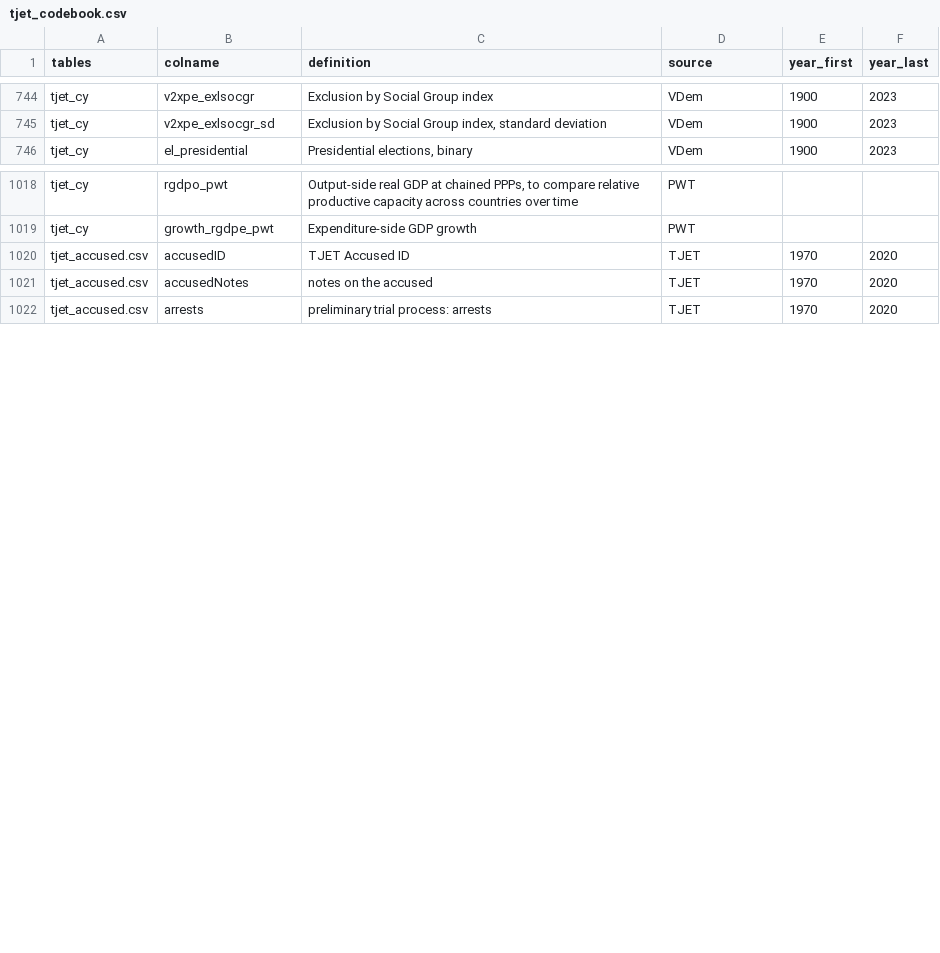
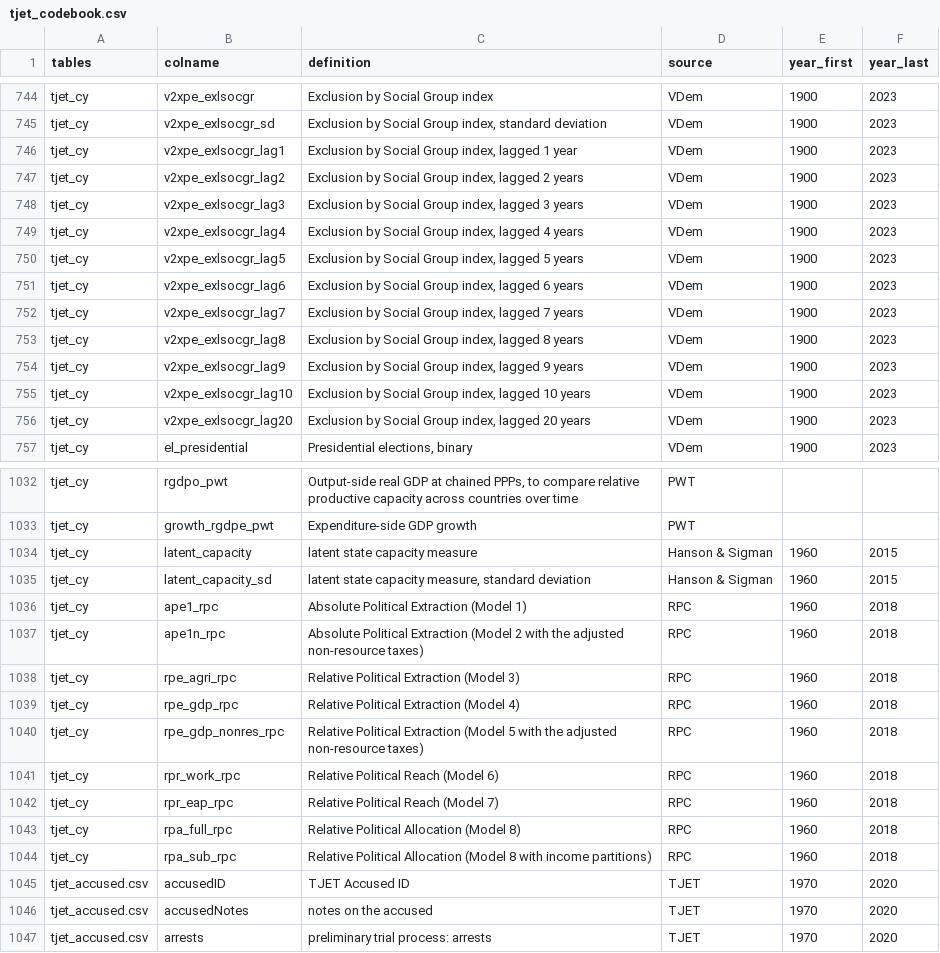
Before and after one commit to tjetdata/tjet-db, a CSV file: data/tjet_codebook.csv, drawn as a sheet; only a part is shown, gaps mark what is left out; the diff covers the shown part only; the diff names each change by its address in the sheet, - before the commit and + after, or states it on an @@ line.

```diff
--- a/data/tjet_codebook.csv
+++ b/data/tjet_codebook.csv
+row 746: tjet_cy | v2xpe_exlsocgr_lag1 | Exclusion by Social Group index, lagged 1 year | VDem | 1900 | 2023
+row 747: tjet_cy | v2xpe_exlsocgr_lag2 | Exclusion by Social Group index, lagged 2 years | VDem | 1900 | 2023
+row 748: tjet_cy | v2xpe_exlsocgr_lag3 | Exclusion by Social Group index, lagged 3 years | VDem | 1900 | 2023
+row 749: tjet_cy | v2xpe_exlsocgr_lag4 | Exclusion by Social Group index, lagged 4 years | VDem | 1900 | 2023
+row 750: tjet_cy | v2xpe_exlsocgr_lag5 | Exclusion by Social Group index, lagged 5 years | VDem | 1900 | 2023
+row 751: tjet_cy | v2xpe_exlsocgr_lag6 | Exclusion by Social Group index, lagged 6 years | VDem | 1900 | 2023
+row 752: tjet_cy | v2xpe_exlsocgr_lag7 | Exclusion by Social Group index, lagged 7 years | VDem | 1900 | 2023
+row 753: tjet_cy | v2xpe_exlsocgr_lag8 | Exclusion by Social Group index, lagged 8 years | VDem | 1900 | 2023
+row 754: tjet_cy | v2xpe_exlsocgr_lag9 | Exclusion by Social Group index, lagged 9 years | VDem | 1900 | 2023
+row 755: tjet_cy | v2xpe_exlsocgr_lag10 | Exclusion by Social Group index, lagged 10 years | VDem | 1900 | 2023
+row 756: tjet_cy | v2xpe_exlsocgr_lag20 | Exclusion by Social Group index, lagged 20 years | VDem | 1900 | 2023
+row 1034: tjet_cy | latent_capacity | latent state capacity measure | Hanson & Sigman | 1960 | 2015
+row 1035: tjet_cy | latent_capacity_sd | latent state capacity measure, standard deviation | Hanson & Sigman | 1960 | 2015
+row 1036: tjet_cy | ape1_rpc | Absolute Political Extraction (Model 1) | RPC | 1960 | 2018
+row 1037: tjet_cy | ape1n_rpc | Absolute Political Extraction (Model 2 with the adjusted non-resource taxes) | RPC | 1960 | 2018
+row 1038: tjet_cy | rpe_agri_rpc | Relative Political Extraction (Model 3) | RPC | 1960 | 2018
+row 1039: tjet_cy | rpe_gdp_rpc | Relative Political Extraction (Model 4) | RPC | 1960 | 2018
+row 1040: tjet_cy | rpe_gdp_nonres_rpc | Relative Political Extraction (Model 5 with the adjusted non-resource taxes) | RPC | 1960 | 2018
+row 1041: tjet_cy | rpr_work_rpc | Relative Political Reach (Model 6) | RPC | 1960 | 2018
+row 1042: tjet_cy | rpr_eap_rpc | Relative Political Reach (Model 7) | RPC | 1960 | 2018
+row 1043: tjet_cy | rpa_full_rpc | Relative Political Allocation (Model 8) | RPC | 1960 | 2018
+row 1044: tjet_cy | rpa_sub_rpc | Relative Political Allocation (Model 8 with income partitions) | RPC | 1960 | 2018
```
Also changed, not shown: 3 added rows and 17 edited cells elsewhere in this file, 1 other file.
